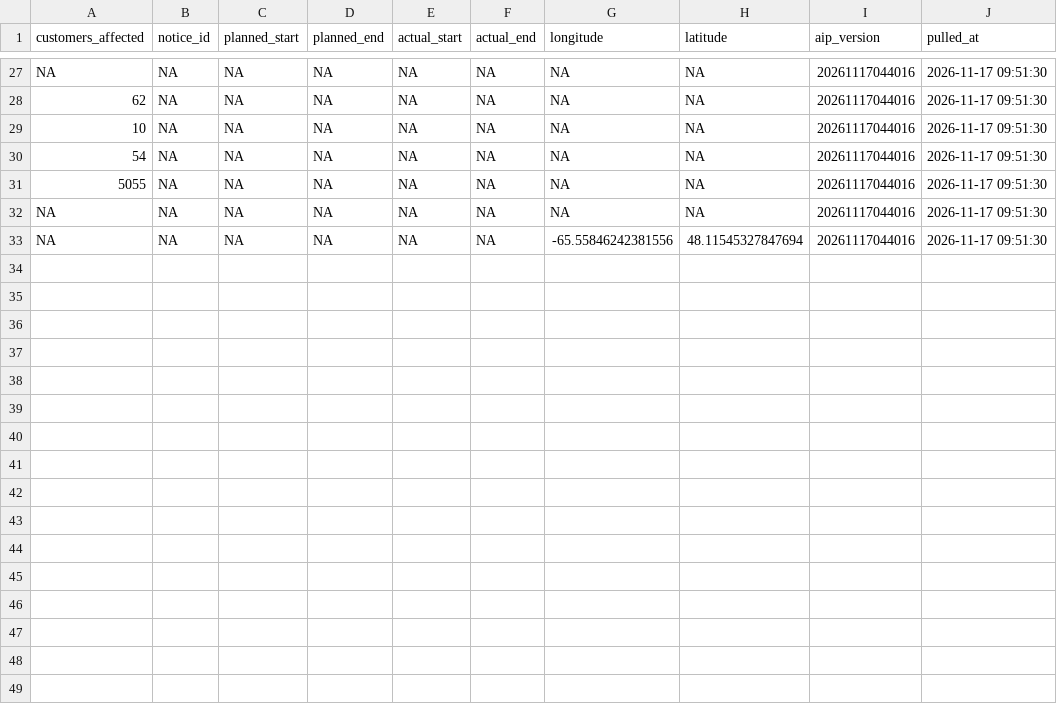
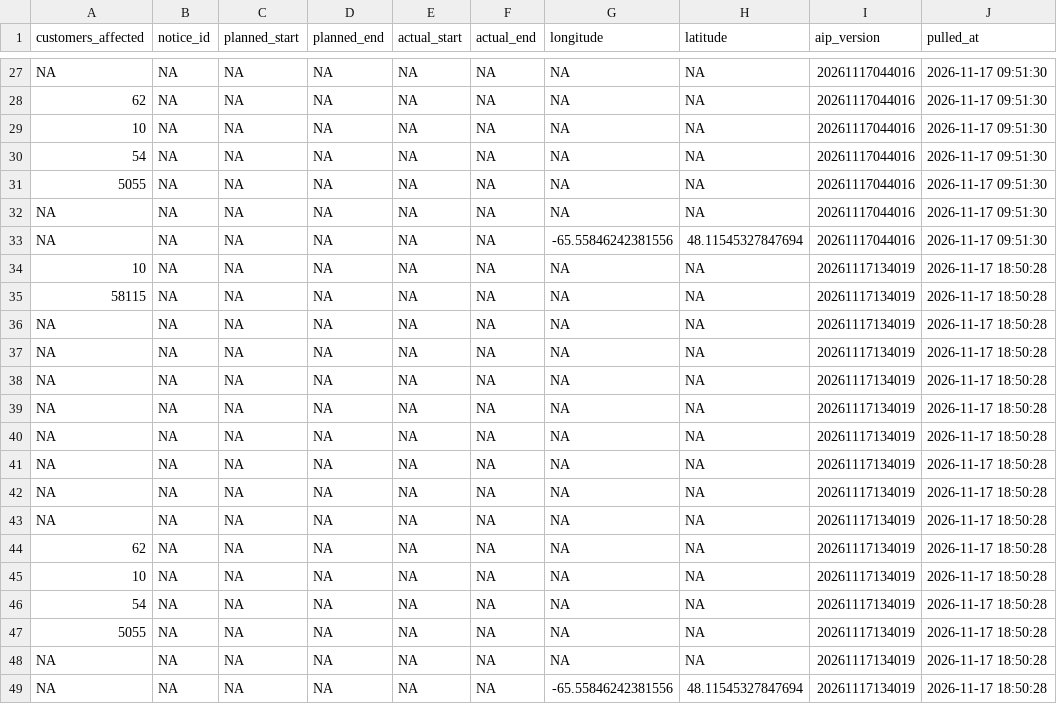
Before and after one commit to hdoyle21/hydro_qc, a CSV file: data/planned/2026-11-17.csv, drawn as a sheet; only a part is shown, gaps mark what is left out.

```diff
--- a/data/planned/2026-11-17.csv
+++ b/data/planned/2026-11-17.csv
@@ -33 +33,17 @@ NA,NA,NA,NA,NA,NA,NA,NA,20261117044016,2026-11-17 09:51:30
 NA,NA,NA,NA,NA,NA,-65.55846242381556,48.11545327847694,20261117044016,2026-11-17 09:51:30
+10,NA,NA,NA,NA,NA,NA,NA,20261117134019,2026-11-17 18:50:28
+58115,NA,NA,NA,NA,NA,NA,NA,20261117134019,2026-11-17 18:50:28
+NA,NA,NA,NA,NA,NA,NA,NA,20261117134019,2026-11-17 18:50:28
+NA,NA,NA,NA,NA,NA,NA,NA,20261117134019,2026-11-17 18:50:28
+NA,NA,NA,NA,NA,NA,NA,NA,20261117134019,2026-11-17 18:50:28
+NA,NA,NA,NA,NA,NA,NA,NA,20261117134019,2026-11-17 18:50:28
+NA,NA,NA,NA,NA,NA,NA,NA,20261117134019,2026-11-17 18:50:28
+NA,NA,NA,NA,NA,NA,NA,NA,20261117134019,2026-11-17 18:50:28
+NA,NA,NA,NA,NA,NA,NA,NA,20261117134019,2026-11-17 18:50:28
+NA,NA,NA,NA,NA,NA,NA,NA,20261117134019,2026-11-17 18:50:28
+62,NA,NA,NA,NA,NA,NA,NA,20261117134019,2026-11-17 18:50:28
+10,NA,NA,NA,NA,NA,NA,NA,20261117134019,2026-11-17 18:50:28
+54,NA,NA,NA,NA,NA,NA,NA,20261117134019,2026-11-17 18:50:28
+5055,NA,NA,NA,NA,NA,NA,NA,20261117134019,2026-11-17 18:50:28
+NA,NA,NA,NA,NA,NA,NA,NA,20261117134019,2026-11-17 18:50:28
+NA,NA,NA,NA,NA,NA,-65.55846242381556,48.11545327847694,20261117134019,2026-11-17 18:50:28
```
Also changed, not shown: 1 other file.
